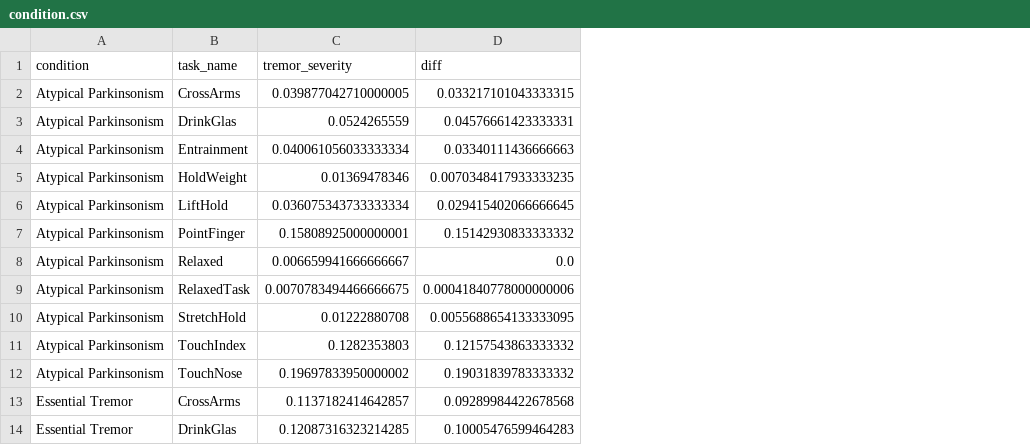
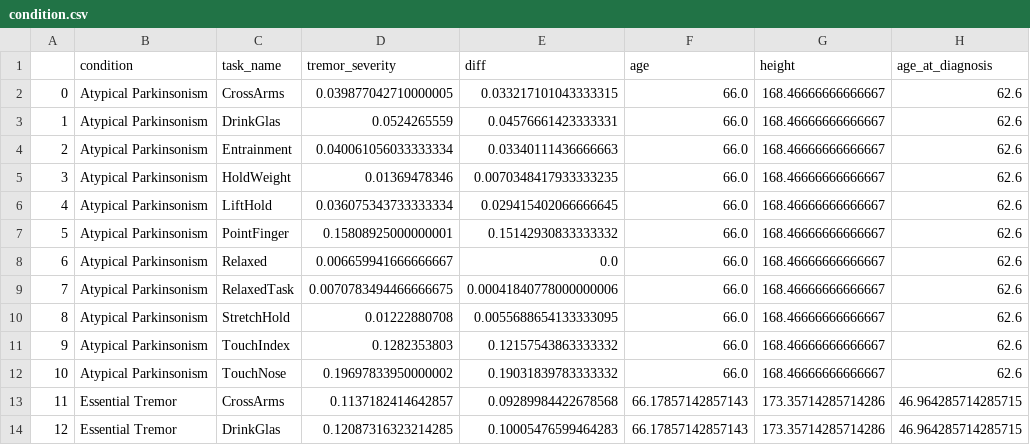
Before and after one commit to khraghuvanshi/dsc106_project3, a CSV file: condition.csv, drawn as a sheet; only a part is shown; the diff names each change by its address in the sheet, - before the commit and + after, or states it on an @@ line.

Commit message:
updated condition.csv to include age and height and added to tooltips; updated style to format write up

```diff
--- a/condition.csv
+++ b/condition.csv
+column A, rows 2-14: 0 | 1 | 2 | 3 | 4 | 5 | 6 | 7 | 8 | 9 | 10 | 11 | 12
+column F (age), rows 2-14: 66.0 | 66.0 | 66.0 | 66.0 | 66.0 | 66.0 | 66.0 | 66.0 | 66.0 | 66.0 | 66.0 | 66.17857142857143 | 66.17857142857143
+column G (height), rows 2-14: 168.46666666666667 | 168.46666666666667 | 168.46666666666667 | 168.46666666666667 | 168.46666666666667 | 168.46666666666667 | 168.46666666666667 | 168.46666666666667 | 168.46666666666667 | 168.46666666666667 | 168.46666666666667 | 173.35714285714286 | 173.35714285714286
+column H (age_at_diagnosis), rows 2-14: 62.6 | 62.6 | 62.6 | 62.6 | 62.6 | 62.6 | 62.6 | 62.6 | 62.6 | 62.6 | 62.6 | 46.964285714285715 | 46.964285714285715
```
Also changed, not shown: 3 other files.
